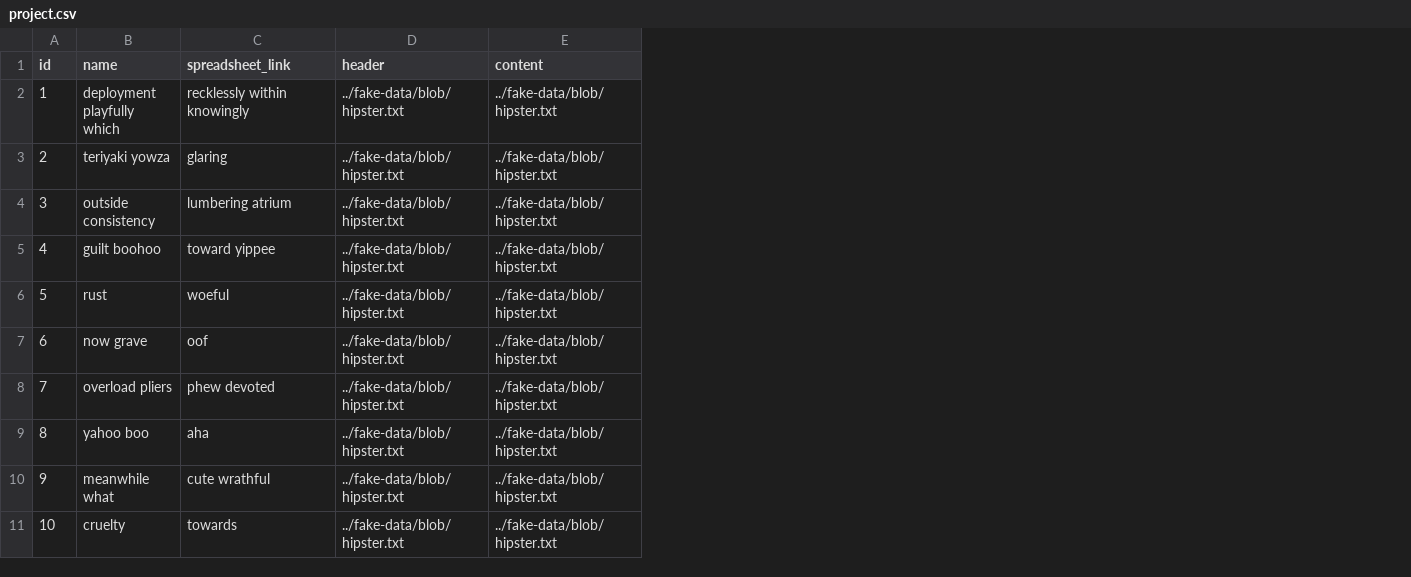
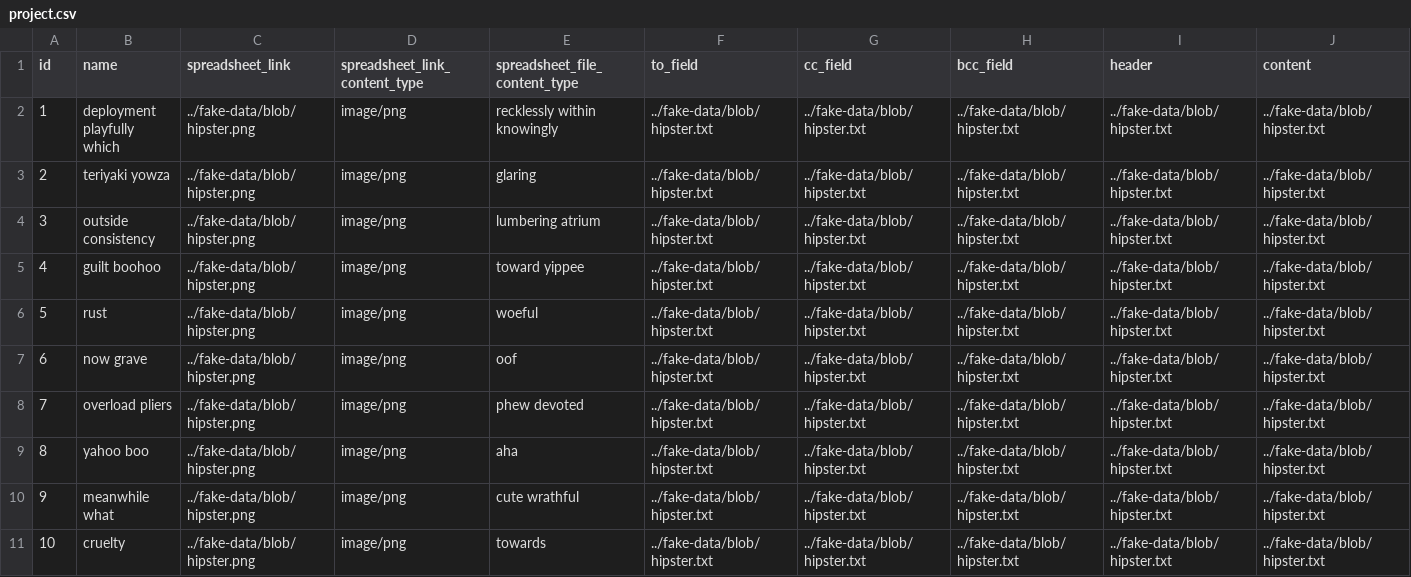
Before and after one commit to GalvinC537/MailMerge, a CSV file: src/main/resources/config/liquibase/fake-data/project.csv, drawn as a sheet; only a part is shown; addresses are those after the commit; the diff names each change by its address in the sheet, - before the commit and + after, or states it on an @@ line.

Commit message:
Fix: align ProjectDTO and entity fields after JDL update + restore tests

```diff
--- a/src/main/resources/config/liquibase/fake-data/project.csv
+++ b/src/main/resources/config/liquibase/fake-data/project.csv
+column C (spreadsheet_link), rows 2-11: all ../fake-data/blob/hipster.png
+column D (spreadsheet_link_content_type), rows 2-11: all image/png
+column F (to_field), rows 2-11: all ../fake-data/blob/hipster.txt
+column G (cc_field), rows 2-11: all ../fake-data/blob/hipster.txt
+column H (bcc_field), rows 2-11: all ../fake-data/blob/hipster.txt
-E1: spreadsheet_link
+E1: spreadsheet_file_content_type
```
Also changed, not shown: 38 other files.
